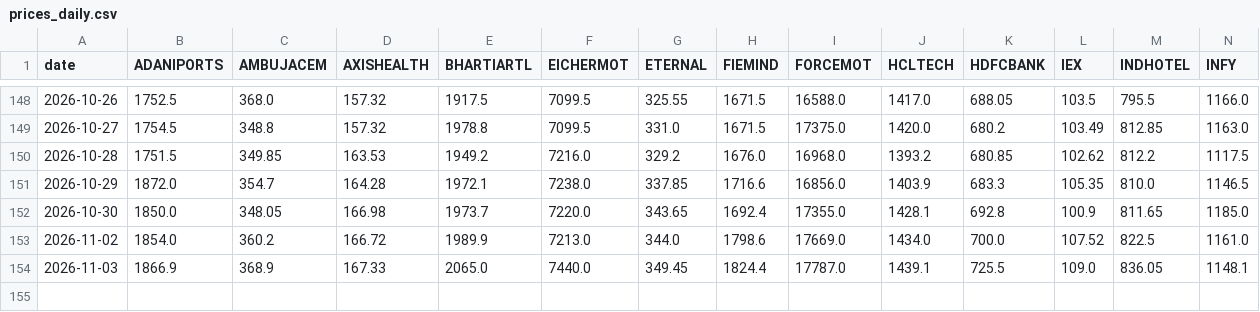
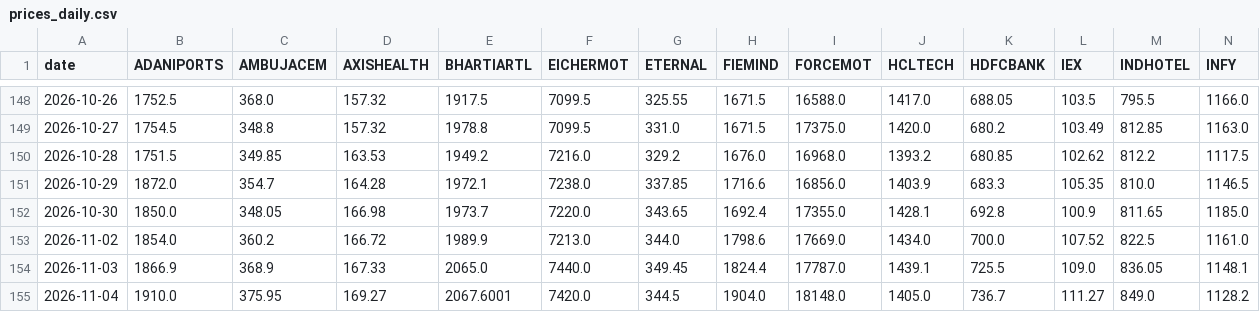
Before and after one commit to madvish/vishnumadat.github.io, a CSV file: data/prices_daily.csv, drawn as a sheet; only a part is shown, gaps mark what is left out; rows hold the shown columns only; the diff names each change by its address in the sheet, - before the commit and + after, or states it on an @@ line.

```diff
--- a/data/prices_daily.csv
+++ b/data/prices_daily.csv
+row 155: 2026-11-04 | 1910.0 | 375.95 | 169.27 | 2067.6001 | 7420.0 | 344.5 | 1904.0 | 18148.0 | 1405.0 | 736.7 | 111.27 | 849.0 | 1128.2
```
Also changed, not shown: data/nav_daily.csv, 1 other file.
